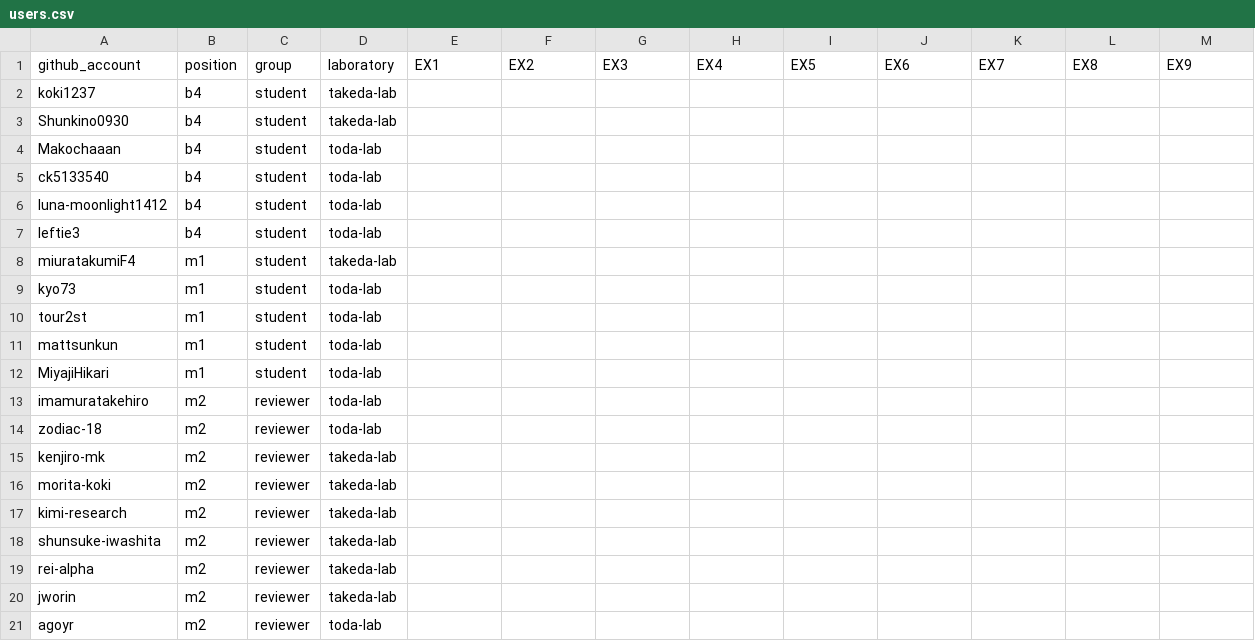
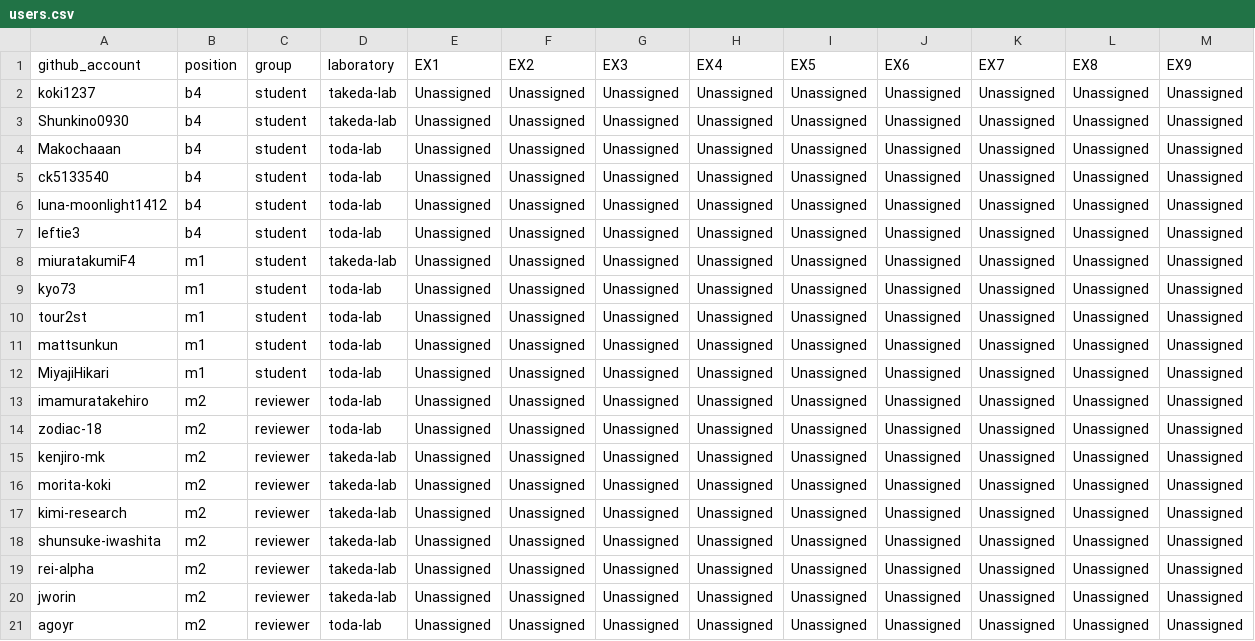
Before and after one commit to imo1-nu/B4Lecture-2025, a CSV file: ci/users.csv, drawn as a sheet.

Commit message:
assign前

```diff
--- a/ci/users.csv
+++ b/ci/users.csv
@@ -1,21 +1,21 @@
 github_account,position,group,laboratory,EX1,EX2,EX3,EX4,EX5,EX6,EX7,EX8,EX9
-koki1237,b4,student,takeda-lab,,,,,,,,,
-Shunkino0930,b4,student,takeda-lab,,,,,,,,,
-Makochaaan,b4,student,toda-lab,,,,,,,,,
-ck5133540,b4,student,toda-lab,,,,,,,,,
-luna-moonlight1412,b4,student,toda-lab,,,,,,,,,
-leftie3,b4,student,toda-lab,,,,,,,,,
-miuratakumiF4,m1,student,takeda-lab,,,,,,,,,
-kyo73,m1,student,toda-lab,,,,,,,,,
-tour2st,m1,student,toda-lab,,,,,,,,,
-mattsunkun,m1,student,toda-lab,,,,,,,,,
-MiyajiHikari,m1,student,toda-lab,,,,,,,,,
-imamuratakehiro,m2,reviewer,toda-lab,,,,,,,,,
-zodiac-18,m2,reviewer,toda-lab,,,,,,,,,
-kenjiro-mk,m2,reviewer,takeda-lab,,,,,,,,,
-morita-koki,m2,reviewer,takeda-lab,,,,,,,,,
-kimi-research,m2,reviewer,takeda-lab,,,,,,,,,
-shunsuke-iwashita,m2,reviewer,takeda-lab,,,,,,,,,
-rei-alpha,m2,reviewer,takeda-lab,,,,,,,,,
-jworin,m2,reviewer,takeda-lab,,,,,,,,,
-agoyr,m2,reviewer,toda-lab,,,,,,,,,
+koki1237,b4,student,takeda-lab,Unassigned,Unassigned,Unassigned,Unassigned,Unassigned,Unassigned,Unassigned,Unassigned,Unassigned
+Shunkino0930,b4,student,takeda-lab,Unassigned,Unassigned,Unassigned,Unassigned,Unassigned,Unassigned,Unassigned,Unassigned,Unassigned
+Makochaaan,b4,student,toda-lab,Unassigned,Unassigned,Unassigned,Unassigned,Unassigned,Unassigned,Unassigned,Unassigned,Unassigned
+ck5133540,b4,student,toda-lab,Unassigned,Unassigned,Unassigned,Unassigned,Unassigned,Unassigned,Unassigned,Unassigned,Unassigned
+luna-moonlight1412,b4,student,toda-lab,Unassigned,Unassigned,Unassigned,Unassigned,Unassigned,Unassigned,Unassigned,Unassigned,Unassigned
+leftie3,b4,student,toda-lab,Unassigned,Unassigned,Unassigned,Unassigned,Unassigned,Unassigned,Unassigned,Unassigned,Unassigned
+miuratakumiF4,m1,student,takeda-lab,Unassigned,Unassigned,Unassigned,Unassigned,Unassigned,Unassigned,Unassigned,Unassigned,Unassigned
+kyo73,m1,student,toda-lab,Unassigned,Unassigned,Unassigned,Unassigned,Unassigned,Unassigned,Unassigned,Unassigned,Unassigned
+tour2st,m1,student,toda-lab,Unassigned,Unassigned,Unassigned,Unassigned,Unassigned,Unassigned,Unassigned,Unassigned,Unassigned
+mattsunkun,m1,student,toda-lab,Unassigned,Unassigned,Unassigned,Unassigned,Unassigned,Unassigned,Unassigned,Unassigned,Unassigned
+MiyajiHikari,m1,student,toda-lab,Unassigned,Unassigned,Unassigned,Unassigned,Unassigned,Unassigned,Unassigned,Unassigned,Unassigned
+imamuratakehiro,m2,reviewer,toda-lab,Unassigned,Unassigned,Unassigned,Unassigned,Unassigned,Unassigned,Unassigned,Unassigned,Unassigned
+zodiac-18,m2,reviewer,toda-lab,Unassigned,Unassigned,Unassigned,Unassigned,Unassigned,Unassigned,Unassigned,Unassigned,Unassigned
+kenjiro-mk,m2,reviewer,takeda-lab,Unassigned,Unassigned,Unassigned,Unassigned,Unassigned,Unassigned,Unassigned,Unassigned,Unassigned
+morita-koki,m2,reviewer,takeda-lab,Unassigned,Unassigned,Unassigned,Unassigned,Unassigned,Unassigned,Unassigned,Unassigned,Unassigned
+kimi-research,m2,reviewer,takeda-lab,Unassigned,Unassigned,Unassigned,Unassigned,Unassigned,Unassigned,Unassigned,Unassigned,Unassigned
+shunsuke-iwashita,m2,reviewer,takeda-lab,Unassigned,Unassigned,Unassigned,Unassigned,Unassigned,Unassigned,Unassigned,Unassigned,Unassigned
+rei-alpha,m2,reviewer,takeda-lab,Unassigned,Unassigned,Unassigned,Unassigned,Unassigned,Unassigned,Unassigned,Unassigned,Unassigned
+jworin,m2,reviewer,takeda-lab,Unassigned,Unassigned,Unassigned,Unassigned,Unassigned,Unassigned,Unassigned,Unassigned,Unassigned
+agoyr,m2,reviewer,toda-lab,Unassigned,Unassigned,Unassigned,Unassigned,Unassigned,Unassigned,Unassigned,Unassigned,Unassigned
```
